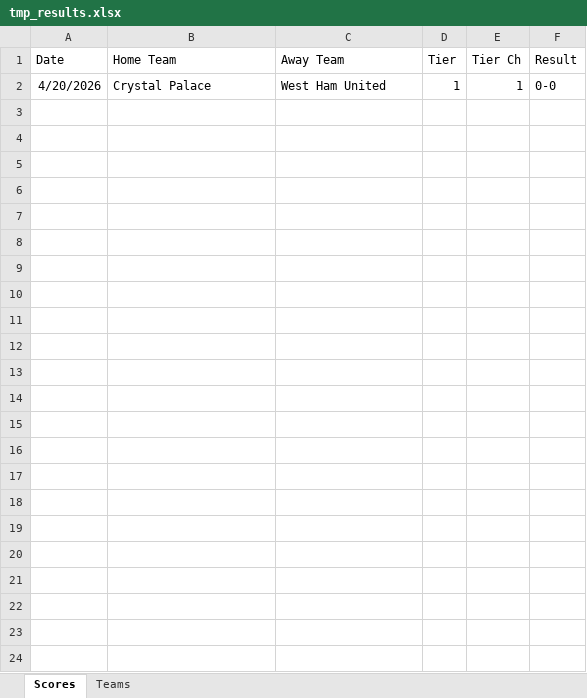
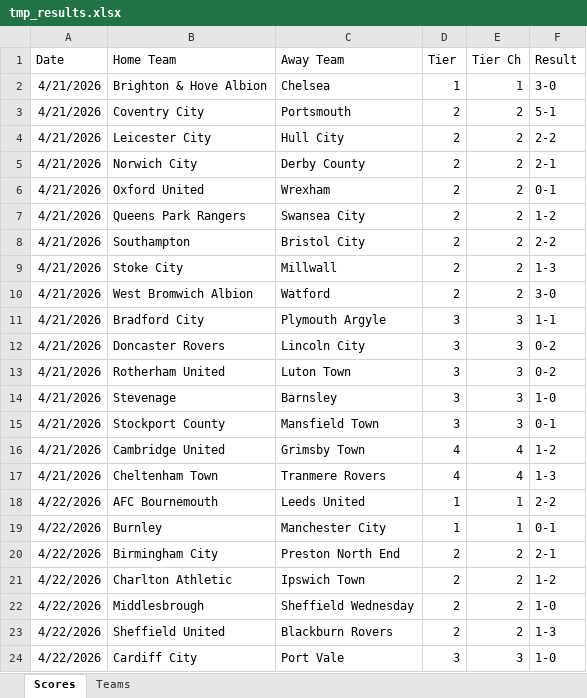
Before and after one commit to seanelvidge/England-football-results, an Excel workbook: .github/tmp_results.xlsx, sheet Scores, drawn as a sheet; values as stored, in another font and other column widths than the file's, no borders; addresses are those after the commit; the diff names each change by its address in the sheet, - before the commit and + after, or states it on an @@ line.

Commit message:
Add files via upload

```diff
--- a/.github/tmp_results.xlsx (sheet Scores)
+++ b/.github/tmp_results.xlsx (sheet Scores)
+row 2: 4/21/2026 | Brighton & Hove Albion | Chelsea | 1 | 1 | 3-0
+row 3: 4/21/2026 | Coventry City | Portsmouth | 2 | 2 | 5-1
+row 4: 4/21/2026 | Leicester City | Hull City | 2 | 2 | 2-2
+row 5: 4/21/2026 | Norwich City | Derby County | 2 | 2 | 2-1
+row 6: 4/21/2026 | Oxford United | Wrexham | 2 | 2 | 0-1
+row 7: 4/21/2026 | Queens Park Rangers | Swansea City | 2 | 2 | 1-2
+row 8: 4/21/2026 | Southampton | Bristol City | 2 | 2 | 2-2
+row 9: 4/21/2026 | Stoke City | Millwall | 2 | 2 | 1-3
+row 10: 4/21/2026 | West Bromwich Albion | Watford | 2 | 2 | 3-0
+row 11: 4/21/2026 | Bradford City | Plymouth Argyle | 3 | 3 | 1-1
+row 12: 4/21/2026 | Doncaster Rovers | Lincoln City | 3 | 3 | 0-2
+row 13: 4/21/2026 | Rotherham United | Luton Town | 3 | 3 | 0-2
+row 14: 4/21/2026 | Stevenage | Barnsley | 3 | 3 | 1-0
+row 15: 4/21/2026 | Stockport County | Mansfield Town | 3 | 3 | 0-1
+row 16: 4/21/2026 | Cambridge United | Grimsby Town | 4 | 4 | 1-2
+row 17: 4/21/2026 | Cheltenham Town | Tranmere Rovers | 4 | 4 | 1-3
+row 18: 4/22/2026 | AFC Bournemouth | Leeds United | 1 | 1 | 2-2
-A19 (Date): 4/20/2026
+A19 (Date): 4/22/2026
-B19 (Home Team): Crystal Palace
+B19 (Home Team): Burnley
-C19 (Away Team): West Ham United
+C19 (Away Team): Manchester City
-F19 (Result): 0-0
+F19 (Result): 0-1
+row 20: 4/22/2026 | Birmingham City | Preston North End | 2 | 2 | 2-1
+row 21: 4/22/2026 | Charlton Athletic | Ipswich Town | 2 | 2 | 1-2
+row 22: 4/22/2026 | Middlesbrough | Sheffield Wednesday | 2 | 2 | 1-0
+row 23: 4/22/2026 | Sheffield United | Blackburn Rovers | 2 | 2 | 1-3
+row 24: 4/22/2026 | Cardiff City | Port Vale | 3 | 3 | 1-0
```
Also changed, not shown: formulas that keep their value.
